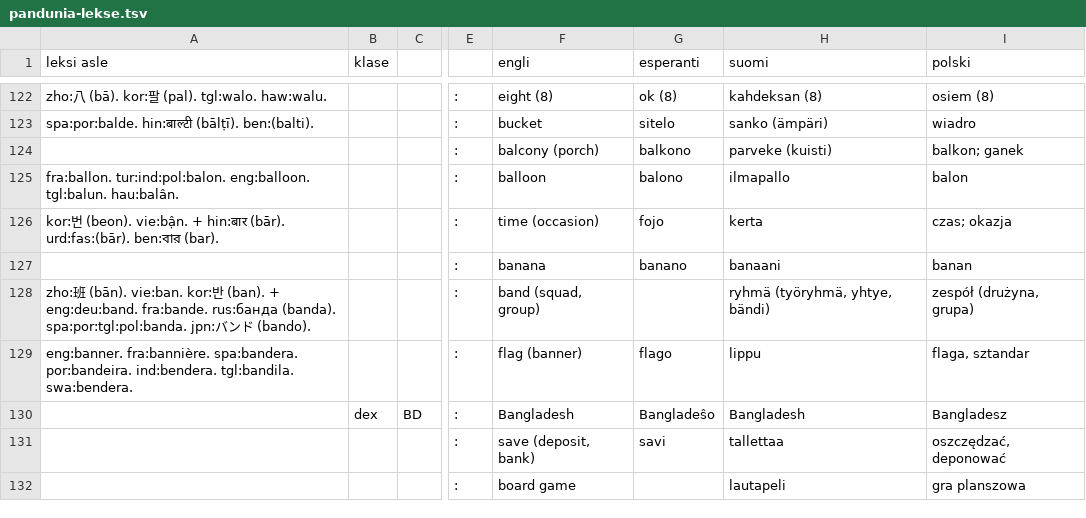
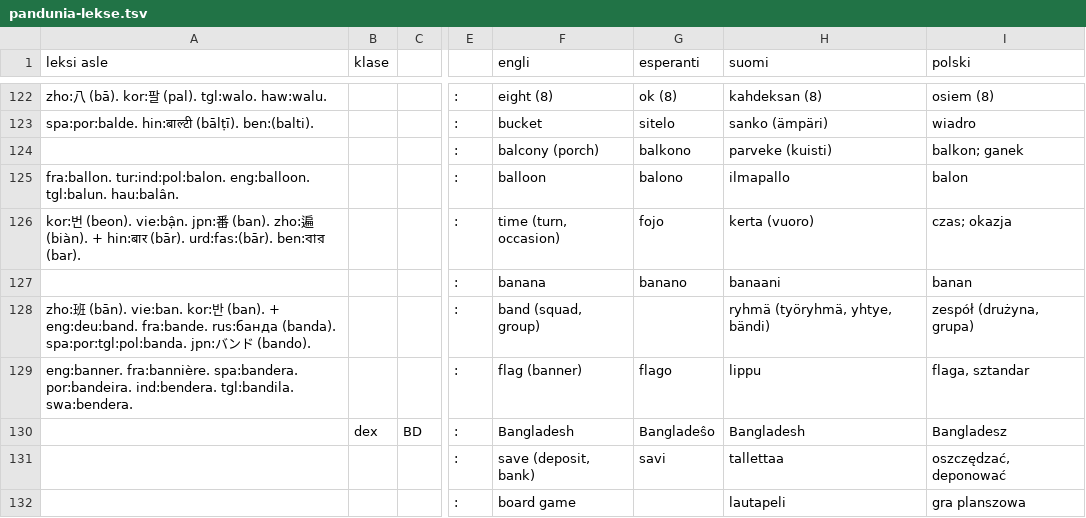
Before and after one commit to barumau/pandunia, a TSV file: pandunia-lekse.tsv, drawn as a sheet; only a part is shown, gaps mark what is left out; the diff covers the shown part only; the diff names each change by its address in the sheet, - before the commit and + after, or states it on an @@ line.

```diff
--- a/pandunia-lekse.tsv
+++ b/pandunia-lekse.tsv
-A126 (leksi asle): …(beon). vie:bận. + hin:बार…
+A126 (leksi asle): …(beon). vie:bận. jpn:番 (ban). zho:遍 (biàn). + hin:बार…
-F126 (engli): time (occasion)
+F126 (engli): time (turn, occasion)
-H126 (suomi): kerta
+H126 (suomi): kerta (vuoro)
```
Also changed, not shown: 11 added rows, 7 removed rows and 15 edited cells elsewhere in this file, 14 other files.
